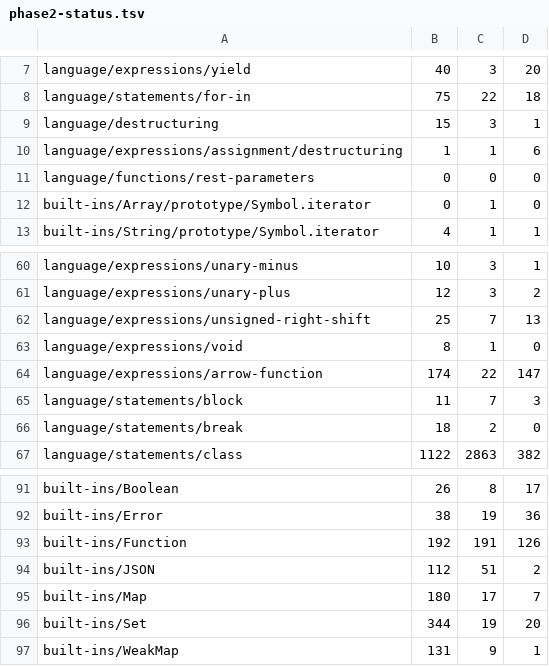
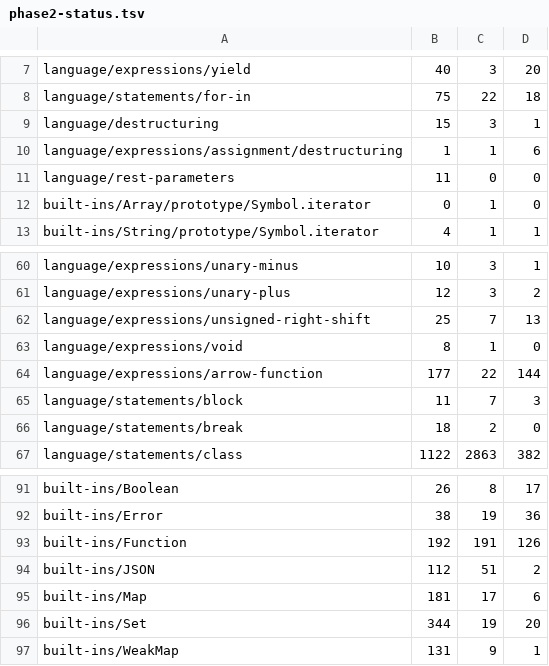
Before and after one commit to zzzdong/biujs, a TSV file: docs/phase2-status.tsv, drawn as a sheet; only a part is shown, gaps mark what is left out.

Commit message:
feat(B16): rest 参数在所有函数形态下都没绑定 + 修掉 SUITES 的覆盖空洞（+15）
发现路径：B15b 残留写的是"生成器 rest 参数完全未绑定"。动手前先确认根因，结果比描述严重：
`function f(...a) { return a.length; }` → ReferenceError: undefined variable: a —— 不只是生成器，
**所有**函数形态（普通/表达式/箭头/方法/构造器/生成器）的 rest 参数都没实现。

根因：lower_function_inner 拿的是 &func.params.items，而 rest 元素在 AST 里是
FormalParameters::rest，**不在 items 里**，遍历 items 时它从未被绑定，名字也就从未进符号表。

顺带挖出一个覆盖空洞：SUITES 里写的是 language/functions/rest-parameters，而测试实际在
language/rest-parameters（language/functions/ 目录根本不存在）。run_suite 对不存在的目录返回 0，
于是这个套件在每张表里都是 0 0 0 —— 静默的覆盖空洞。已改名，phase2-status.sh 也把这次改名
如实报成"移除一个套件 / 新增一个套件"。

改动：
- lower_function_inner 改为接收整个 FormalParameters，在参数循环之后绑定 rest：
  make_rest(params.len())（MakeRest 指令早就存在，类的默认构造器一直在用）+ bind_pattern，
  因此 ...[] / ...{} 这类**模式** rest 也一并可用；
- SUITES 改名。

效果：通过 14384 → 14399（+15），执行 18266 → 18277（+11 为新入册套件），失败 3882 → 3878，
跳过 8133 不变（跳过表未动），通过率 78.75% → 78.78%。
逐套件：language/rest-parameters 新增 11/11（100%）、arrow-function 174→177、Map 180→181，
无任何回退。feature 断言 +5 条（tests/features/functions.rs）。

残留（写进 §6.1）：生成器参数的"调用时绑定"（两个生成器套件里 Expected a TypeError 共 39 条）——
绑定被推迟到第一次 next()，规范要求调用时完成；修法与风险（参数区末尾发屏障指令 + 复用帧快照挂起，
是生成器帧这一地雷区的改动）已写在记录里，单独一批做。

```diff
--- a/docs/phase2-status.tsv
+++ b/docs/phase2-status.tsv
@@ -10,3 +10,3 @@ language/destructuring	15	3	1
 language/expressions/assignment/destructuring	1	1	6
-language/functions/rest-parameters	0	0	0
+language/rest-parameters	11	0	0
 built-ins/Array/prototype/Symbol.iterator	0	1	0
@@ -63,3 +63,3 @@ language/expressions/unsigned-right-shift	25	7	13
 language/expressions/void	8	1	0
-language/expressions/arrow-function	174	22	147
+language/expressions/arrow-function	177	22	144
 language/statements/block	11	7	3
@@ -94,3 +94,3 @@ built-ins/Function	192	191	126
 built-ins/JSON	112	51	2
-built-ins/Map	180	17	7
+built-ins/Map	181	17	6
 built-ins/Set	344	19	20
```
Also changed, not shown: 5 other files.
